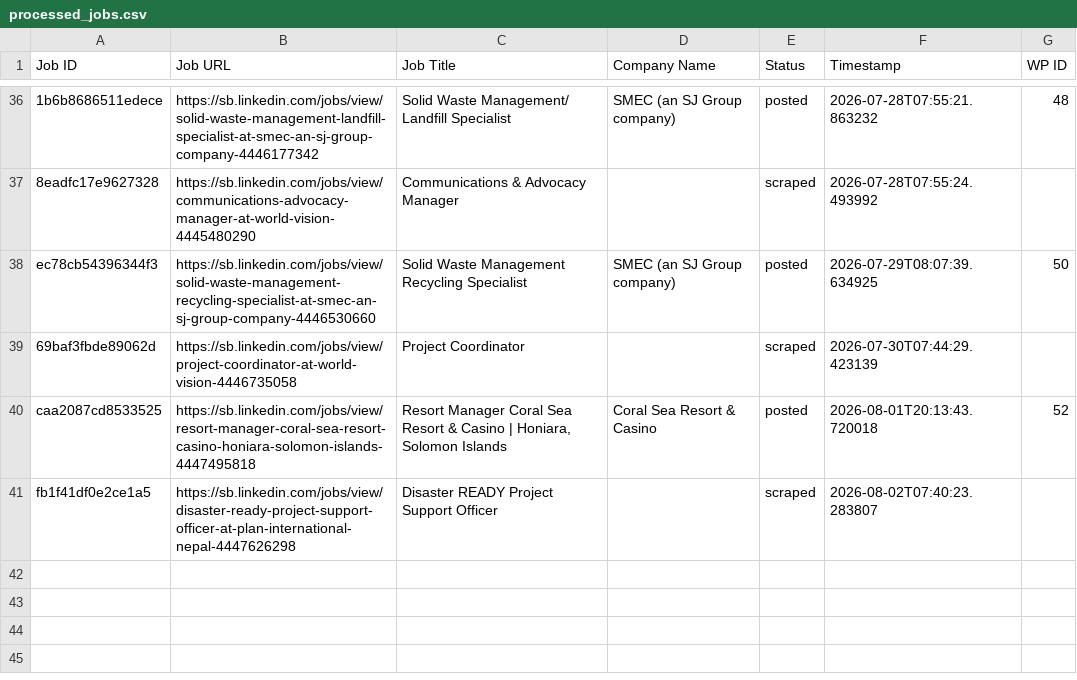
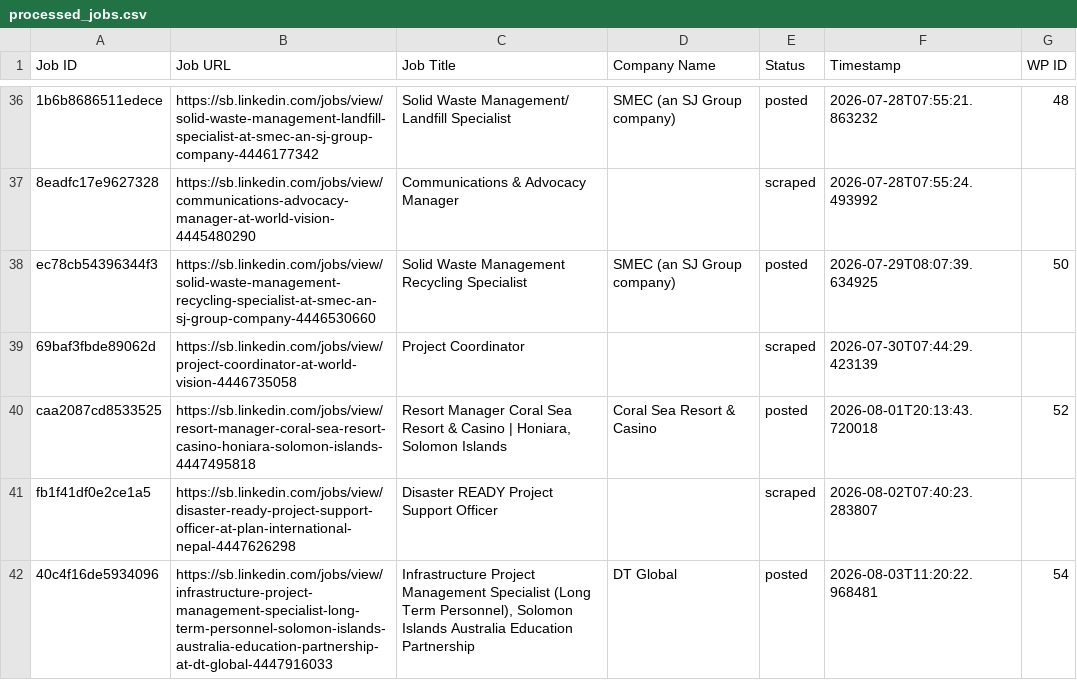
Before and after one commit to innovationinc2000/sb, a CSV file: processed_jobs.csv, drawn as a sheet; only a part is shown, gaps mark what is left out; the diff names each change by its address in the sheet, - before the commit and + after, or states it on an @@ line.

```diff
--- a/processed_jobs.csv
+++ b/processed_jobs.csv
+row 42: 40c4f16de5934096 | https://sb.linkedin.com/jobs/view/infrastructure-project-management-specialist-long-term-personnel-solomon-islands-australia-education-partnership-at-dt-global-4447916033 | Infrastructure Project Management Specialist (Long Term Personnel), Solomon Islands Australia Education Partnership | DT Global | posted | 2026-08-03T11:20:22.968481 | 54
```
